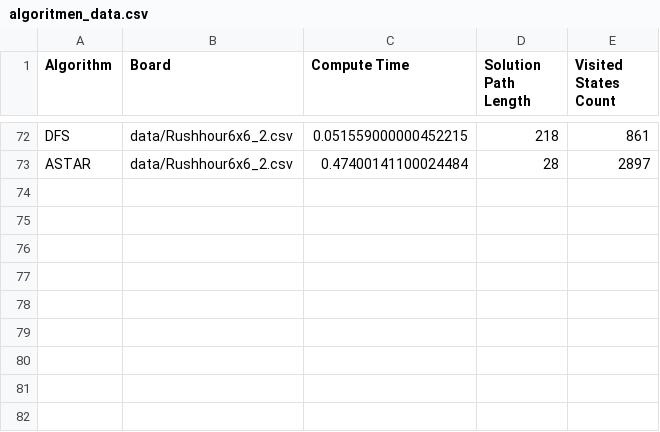
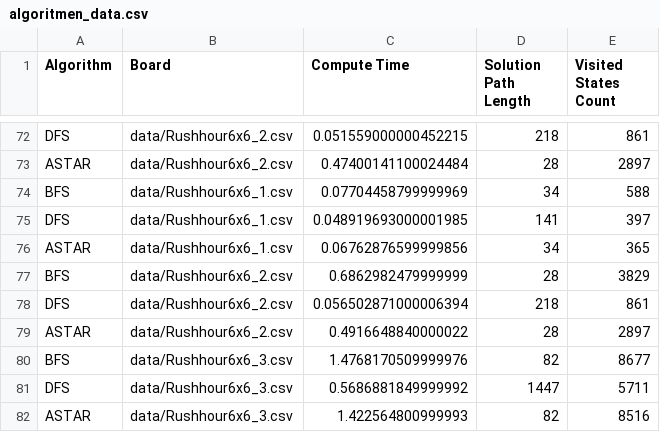
Before and after one commit to 20928Tijmen/TTJ, a CSV file: data/algoritmen_data.csv, drawn as a sheet; only a part is shown, gaps mark what is left out; the diff names each change by its address in the sheet, - before the commit and + after, or states it on an @@ line.

```diff
--- a/data/algoritmen_data.csv
+++ b/data/algoritmen_data.csv
+row 74: BFS | data/Rushhour6x6_1.csv | 0.07704458799999969 | 34 | 588
+row 75: DFS | data/Rushhour6x6_1.csv | 0.048919693000001985 | 141 | 397
+row 76: ASTAR | data/Rushhour6x6_1.csv | 0.06762876599999856 | 34 | 365
+row 77: BFS | data/Rushhour6x6_2.csv | 0.6862982479999999 | 28 | 3829
+row 78: DFS | data/Rushhour6x6_2.csv | 0.056502871000006394 | 218 | 861
+row 79: ASTAR | data/Rushhour6x6_2.csv | 0.4916648840000022 | 28 | 2897
+row 80: BFS | data/Rushhour6x6_3.csv | 1.4768170509999976 | 82 | 8677
+row 81: DFS | data/Rushhour6x6_3.csv | 0.5686881849999992 | 1447 | 5711
+row 82: ASTAR | data/Rushhour6x6_3.csv | 1.422564800999993 | 82 | 8516
```
Also changed, not shown: 14 other files.
